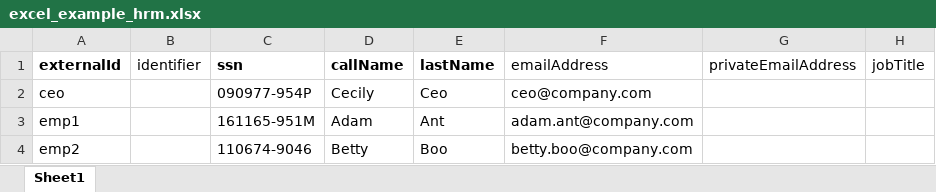
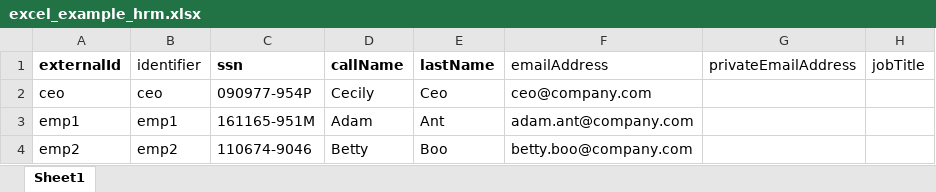
Before and after one commit to aavamedi/aava-api-integrations, an Excel workbook: python-client/examples/excel_example_hrm.xlsx, sheet Sheet1, drawn as a sheet; only a part is shown; values as stored, in another font and other column widths than the file's, no borders; the diff names each change by its address in the sheet, - before the commit and + after, or states it on an @@ line.

```diff
--- a/python-client/examples/excel_example_hrm.xlsx (sheet Sheet1)
+++ b/python-client/examples/excel_example_hrm.xlsx (sheet Sheet1)
-B2 (identifier): (empty)
+B2 (identifier): ceo
-B3 (identifier): (empty)
+B3 (identifier): emp1
-B4 (identifier): (empty)
+B4 (identifier): emp2
```
Also changed, not shown: 3 other files.
